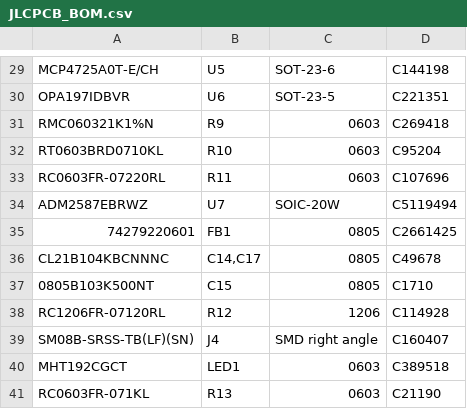
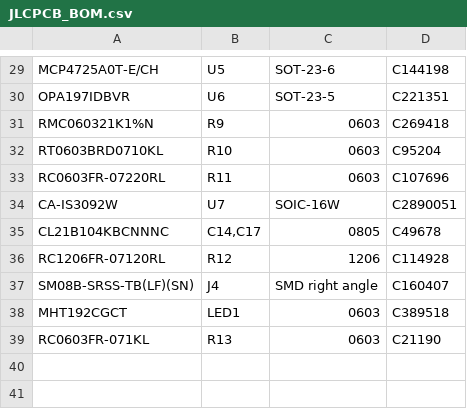
Before and after one commit to Xerolux/IDM-Smart-Climate-Platform, a CSV file: hardware/esp-sensor/manufacturing/B-ES2-C6/JLCPCB/JLCPCB_BOM.csv, drawn as a sheet; only a part is shown, gaps mark what is left out.

```diff
--- a/hardware/esp-sensor/manufacturing/B-ES2-C6/JLCPCB/JLCPCB_BOM.csv
+++ b/hardware/esp-sensor/manufacturing/B-ES2-C6/JLCPCB/JLCPCB_BOM.csv
@@ -33,6 +33,4 @@ RT0603BRD0710KL,R10,0603,C95204
 RC0603FR-07220RL,R11,0603,C107696
-ADM2587EBRWZ,U7,SOIC-20W,C5119494
-74279220601,FB1,0805,C2661425
+CA-IS3092W,U7,SOIC-16W,C2890051
 CL21B104KBCNNNC,"C14,C17",0805,C49678
-0805B103K500NT,C15,0805,C1710
 RC1206FR-07120RL,R12,1206,C114928
```
Also changed, not shown: hardware/esp-sensor/manufacturing/B-ES2-C6/B-ES2-C6-BOM.csv, hardware/esp-sensor/manufacturing/B-ES2-C6/IDM-RoomSensor-ESP-B-ES2-C6-positions.csv, 34 other files.
